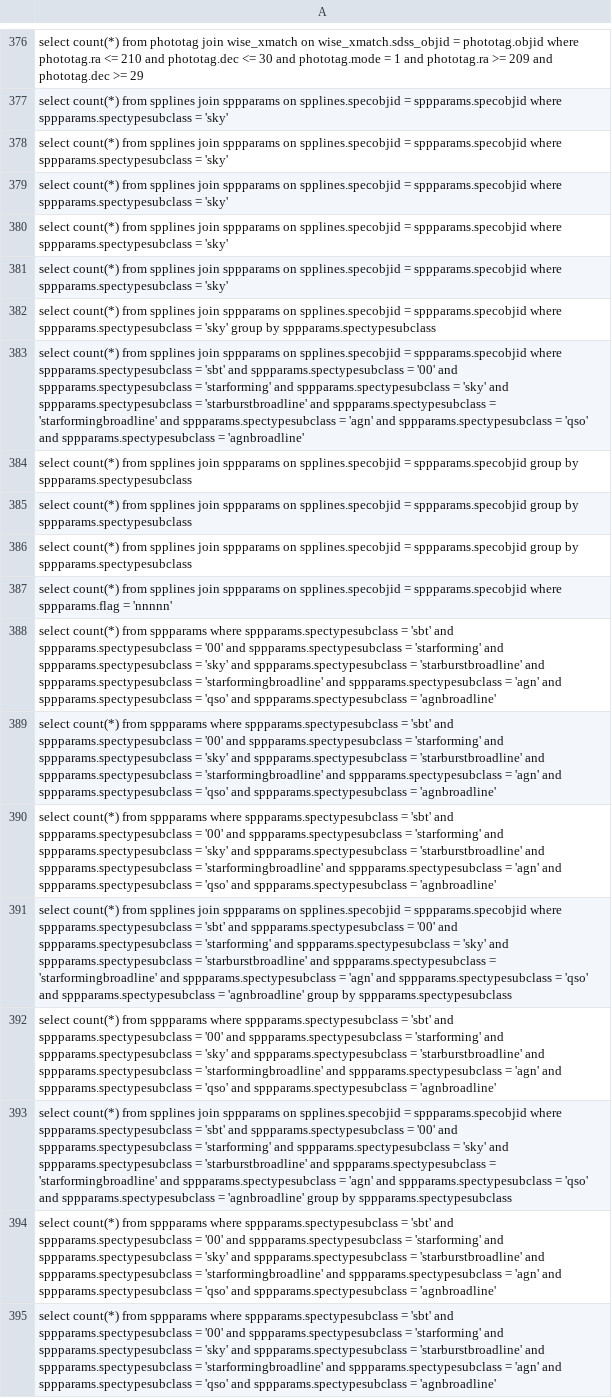
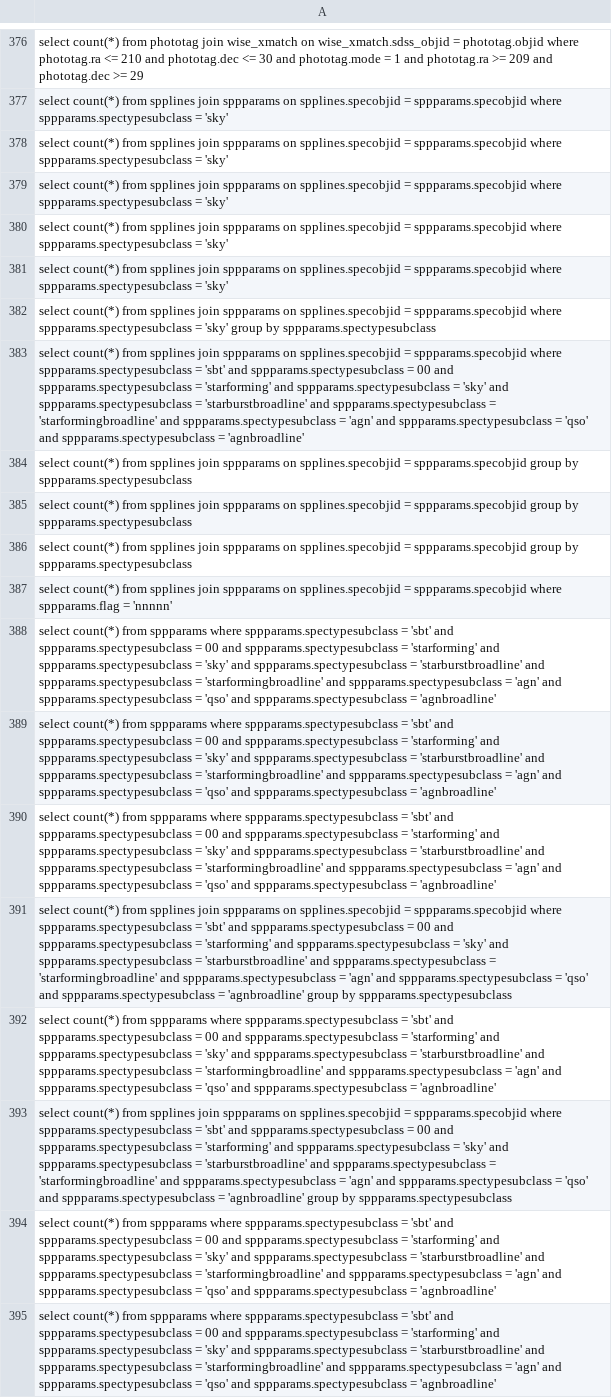
Before and after one commit to TxEddy/2IMC00_thesis_benchmark, a CSV file: output_qcs_queries.csv, drawn as a sheet; only a part is shown, gaps mark what is left out; the diff covers the shown part only; the diff names each change by its address in the sheet, - before the commit and + after, or states it on an @@ line.

```diff
--- a/output_qcs_queries.csv
+++ b/output_qcs_queries.csv
-A383: …sppparams.spectypesubclass = '00' and sppparams.spectypesubclass…
+A383: …sppparams.spectypesubclass = 00 and sppparams.spectypesubclass…
-A388:A390: …sppparams.spectypesubclass = '00' and sppparams.spectypesubclass…
+A388:A390: …sppparams.spectypesubclass = 00 and sppparams.spectypesubclass…
-A391: …sppparams.spectypesubclass = '00' and sppparams.spectypesubclass…
+A391: …sppparams.spectypesubclass = 00 and sppparams.spectypesubclass…
-A392: …sppparams.spectypesubclass = '00' and sppparams.spectypesubclass…
+A392: …sppparams.spectypesubclass = 00 and sppparams.spectypesubclass…
-A393: …sppparams.spectypesubclass = '00' and sppparams.spectypesubclass…
+A393: …sppparams.spectypesubclass = 00 and sppparams.spectypesubclass…
-A394:A395: …sppparams.spectypesubclass = '00' and sppparams.spectypesubclass…
+A394:A395: …sppparams.spectypesubclass = 00 and sppparams.spectypesubclass…
```
Also changed, not shown: 37 edited cells elsewhere in this file, output_logs/qcs_test/z_log_generated.csv, 1 other file.
